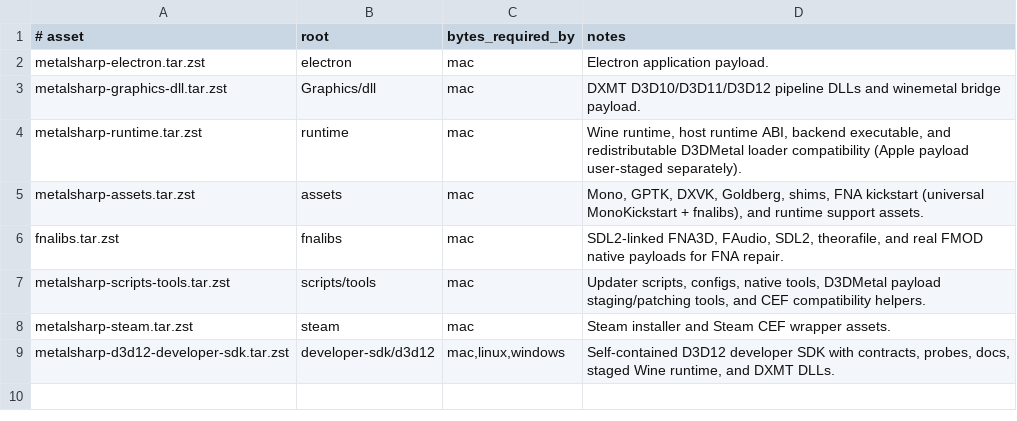
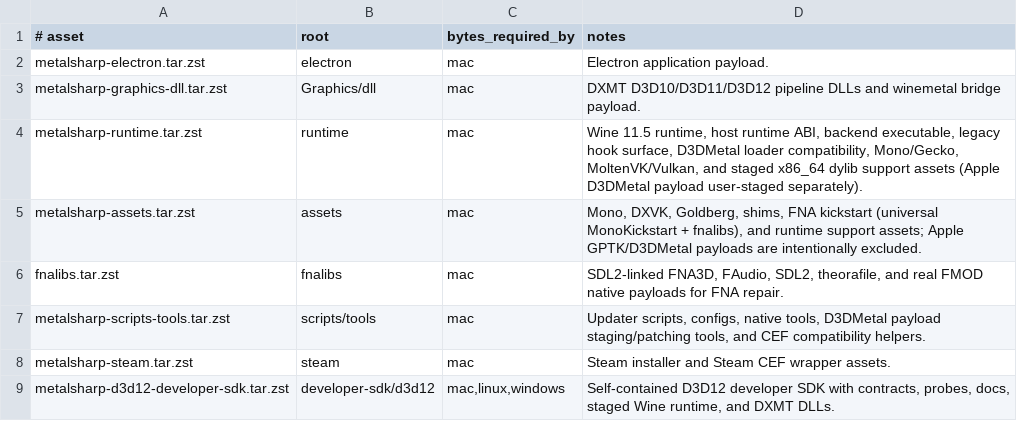
Before and after one commit to aaf2tbz/metalsharp, a TSV file: tools/bundles/asset-manifest.tsv, drawn as a sheet.

Commit message:
fix(installer): own prerequisites and Steam runtime setup

```diff
--- a/tools/bundles/asset-manifest.tsv
+++ b/tools/bundles/asset-manifest.tsv
@@ -3,4 +3,4 @@ metalsharp-electron.tar.zst	electron	mac	Electron application payload.
 metalsharp-graphics-dll.tar.zst	Graphics/dll	mac	DXMT D3D10/D3D11/D3D12 pipeline DLLs and winemetal bridge payload.
-metalsharp-runtime.tar.zst	runtime	mac	Wine runtime, host runtime ABI, backend executable, and redistributable D3DMetal loader compatibility (Apple payload user-staged separately).
-metalsharp-assets.tar.zst	assets	mac	Mono, GPTK, DXVK, Goldberg, shims, FNA kickstart (universal MonoKickstart + fnalibs), and runtime support assets.
+metalsharp-runtime.tar.zst	runtime	mac	Wine 11.5 runtime, host runtime ABI, backend executable, legacy hook surface, D3DMetal loader compatibility, Mono/Gecko, MoltenVK/Vulkan, and staged x86_64 dylib support assets (Apple D3DMetal payload user-staged separately).
+metalsharp-assets.tar.zst	assets	mac	Mono, DXVK, Goldberg, shims, FNA kickstart (universal MonoKickstart + fnalibs), and runtime support assets; Apple GPTK/D3DMetal payloads are intentionally excluded.
 fnalibs.tar.zst	fnalibs	mac	SDL2-linked FNA3D, FAudio, SDL2, theorafile, and real FMOD native payloads for FNA repair.
```
Also changed, not shown: 7 other files.
